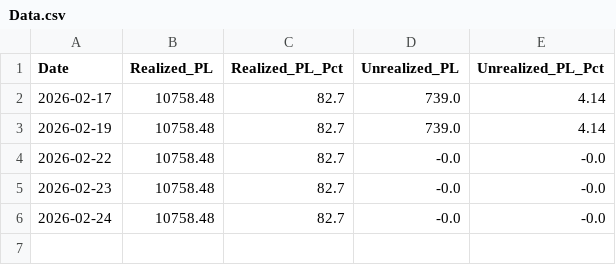
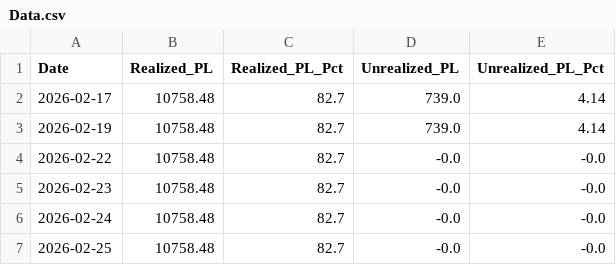
Before and after one commit to Jagdishsah/Neon_Backend, a CSV file: Data.csv, drawn as a sheet; the diff names each change by its address in the sheet, - before the commit and + after, or states it on an @@ line.

Commit message:
Update Data.csv

```diff
--- a/Data.csv
+++ b/Data.csv
+row 7: 2026-02-25 | 10758.48 | 82.7 | -0.0 | -0.0
```
